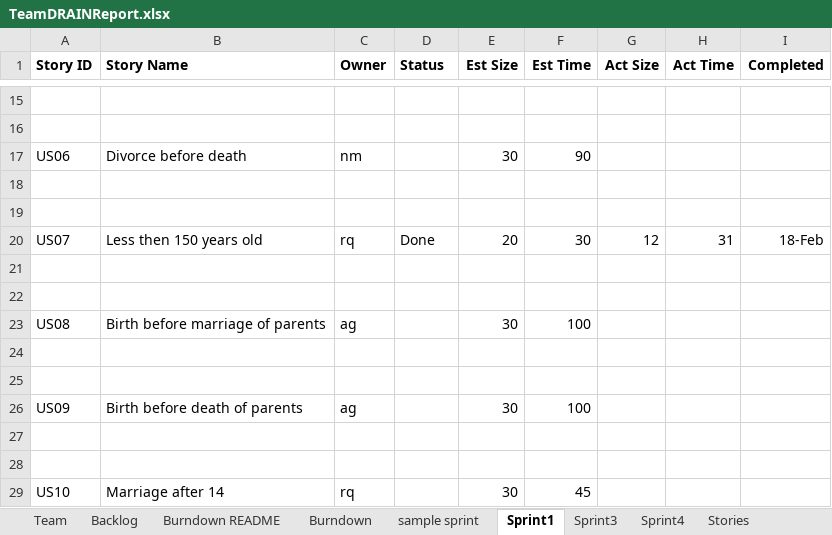
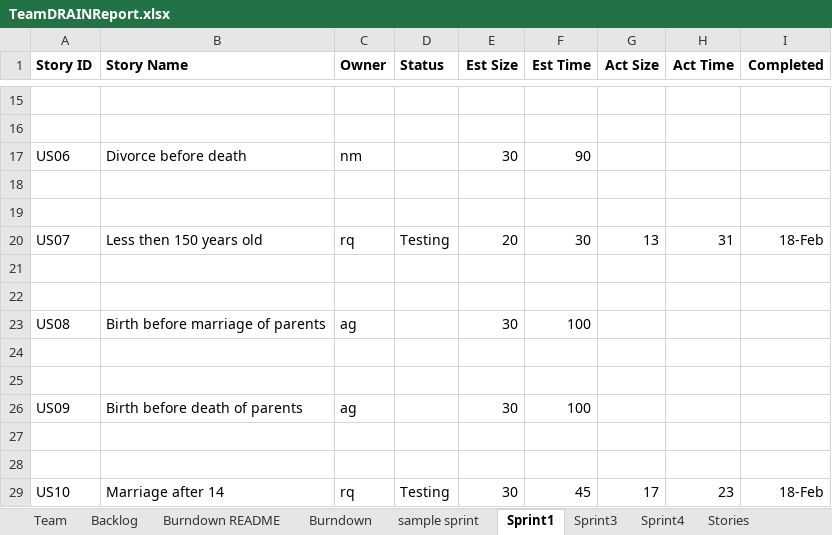
Before and after one commit to miahnaseem/SSW555_DRAIN, an Excel workbook: TeamDRAINReport.xlsx, sheet Sprint1, drawn as a sheet; only a part is shown, gaps mark what is left out; values as stored, in another font and other column widths than the file's, no borders; the diff names each change by its address in the sheet, - before the commit and + after, or states it on an @@ line.

Commit message:
Completed User Story 10

```diff
--- a/TeamDRAINReport.xlsx (sheet Sprint1)
+++ b/TeamDRAINReport.xlsx (sheet Sprint1)
-D20 (Status): Done
+D20 (Status): Testing
-G20 (Act Size): 12
+G20 (Act Size): 13
-D29 (Status): (empty)
+D29 (Status): Testing
-G29 (Act Size): (empty)
+G29 (Act Size): 17
-H29 (Act Time): (empty)
+H29 (Act Time): 23
-I29 (Completed): (empty)
+I29 (Completed): 18-Feb
```
Also changed, not shown: 3 other files.
